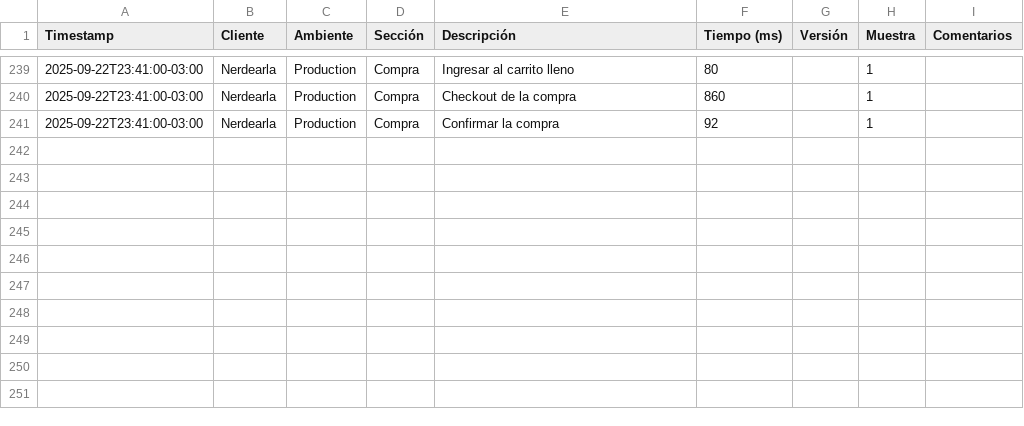
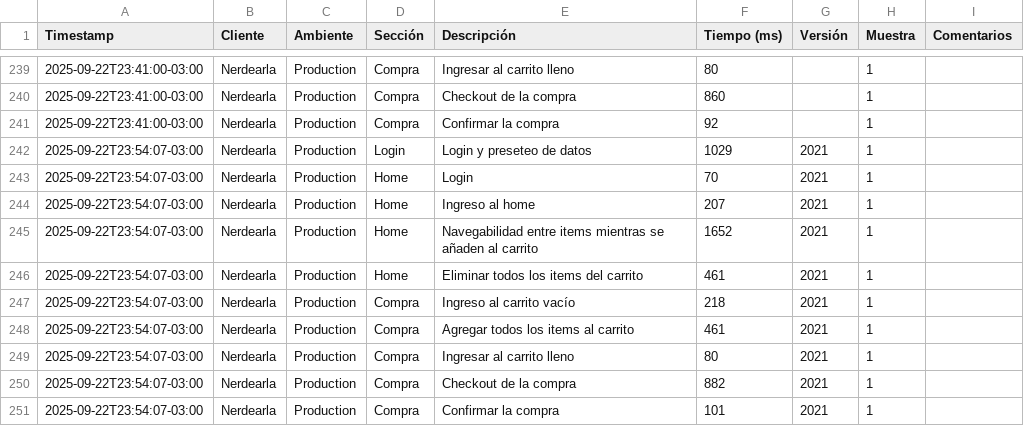
Before and after one commit to chbazan/nerdearla-cypress-reports, a CSV file: raw_data.csv, drawn as a sheet; only a part is shown, gaps mark what is left out; the diff names each change by its address in the sheet, - before the commit and + after, or states it on an @@ line.

Commit message:
deploy: chbazan/nerdearla-cypress-framework@88d62e10cd1272398dacb36fc8fc26dd8fa952cd

```diff
--- a/raw_data.csv
+++ b/raw_data.csv
+row 242: 2025-09-22T23:54:07-03:00 | Nerdearla | Production | Login | Login y preseteo de datos | 1029 | 2021 | 1
+row 243: 2025-09-22T23:54:07-03:00 | Nerdearla | Production | Home | Login | 70 | 2021 | 1
+row 244: 2025-09-22T23:54:07-03:00 | Nerdearla | Production | Home | Ingreso al home | 207 | 2021 | 1
+row 245: 2025-09-22T23:54:07-03:00 | Nerdearla | Production | Home | Navegabilidad entre items mientras se añaden al carrito | 1652 | 2021 | 1
+row 246: 2025-09-22T23:54:07-03:00 | Nerdearla | Production | Home | Eliminar todos los items del carrito | 461 | 2021 | 1
+row 247: 2025-09-22T23:54:07-03:00 | Nerdearla | Production | Compra | Ingreso al carrito vacío | 218 | 2021 | 1
+row 248: 2025-09-22T23:54:07-03:00 | Nerdearla | Production | Compra | Agregar todos los items al carrito | 461 | 2021 | 1
+row 249: 2025-09-22T23:54:07-03:00 | Nerdearla | Production | Compra | Ingresar al carrito lleno | 80 | 2021 | 1
+row 250: 2025-09-22T23:54:07-03:00 | Nerdearla | Production | Compra | Checkout de la compra | 882 | 2021 | 1
+row 251: 2025-09-22T23:54:07-03:00 | Nerdearla | Production | Compra | Confirmar la compra | 101 | 2021 | 1
```
Also changed, not shown: 2 other files.
